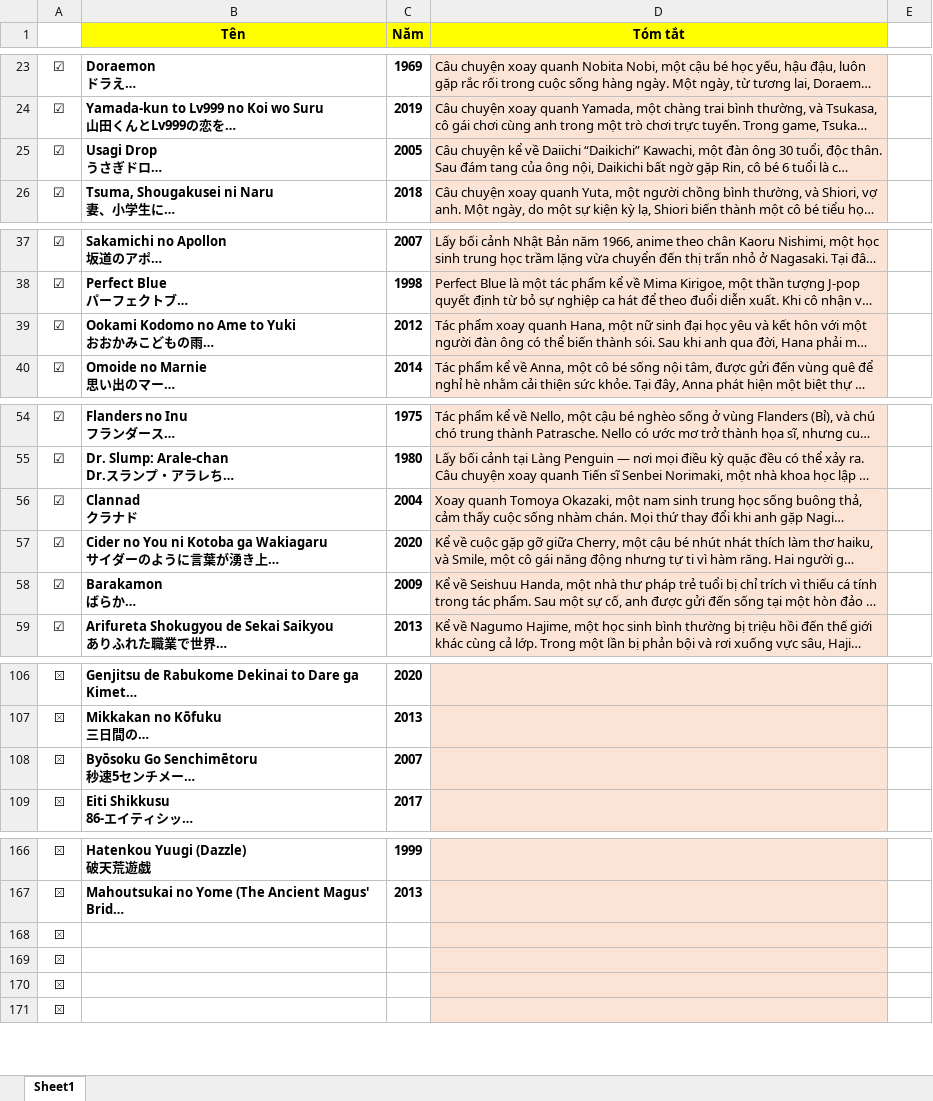
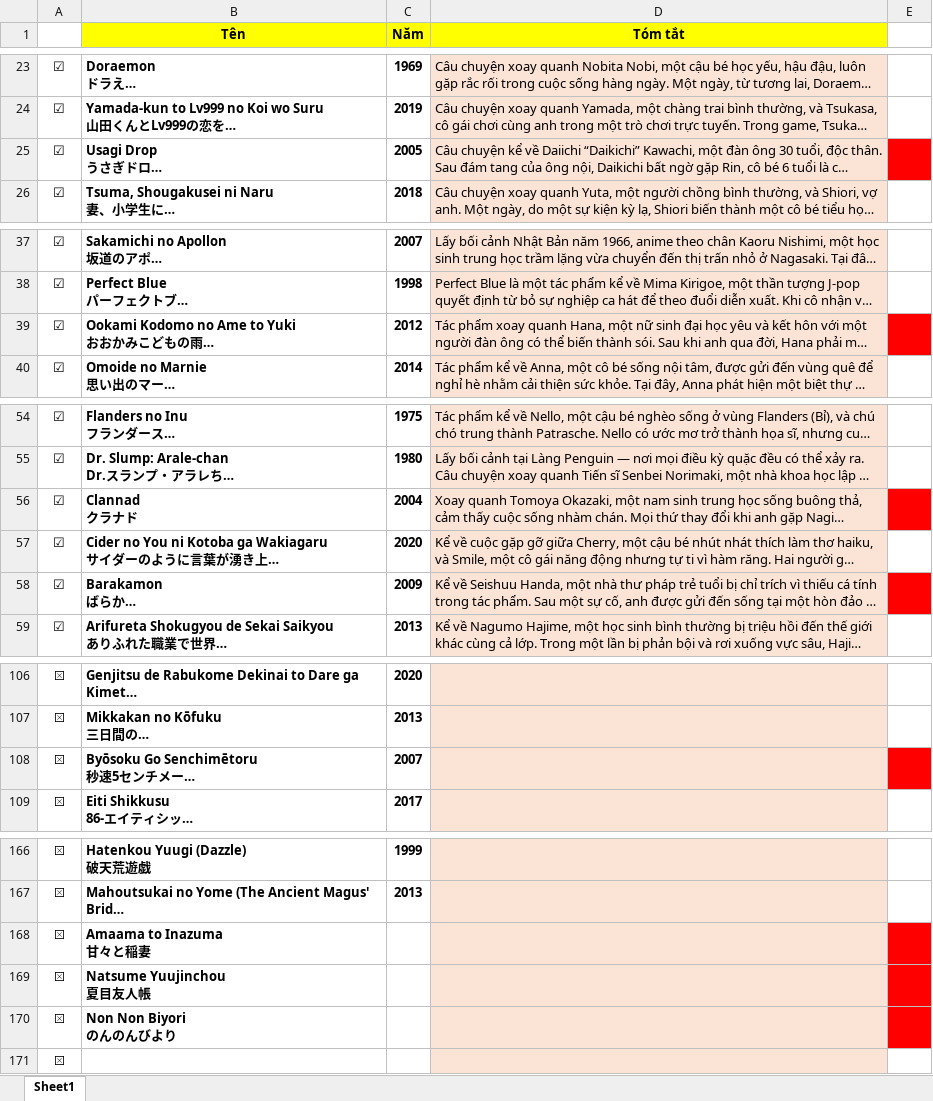
Before and after one commit to VanHoang110802/linh_tinh, an Excel workbook: fullanime.xlsx, sheet Sheet1, drawn as a sheet; only a part is shown, gaps mark what is left out; long unchanged cells end in …; values as stored, in another font and other column widths than the file's, no borders; charts and pictures and conditional formats not drawn; ↵ is a line break in a cell; the diff covers the shown part only; the diff names each change by its address in the sheet, - before the commit and + after, or states it on an @@ line.

Commit message:
Add files via upload

```diff
--- a/fullanime.xlsx (sheet Sheet1)
+++ b/fullanime.xlsx (sheet Sheet1)
-E25 fill: none
+E25 fill: #FF0000
-E39 fill: none
+E39 fill: #FF0000
-E56 fill: none
+E56 fill: #FF0000
-E58 fill: none
+E58 fill: #FF0000
-E108 fill: none
+E108 fill: #FF0000
-B168 (Tên): (empty)
+B168 (Tên): Amaama to Inazuma ↵ 甘々と稲妻
-E168:E170 fill: none
+E168:E170 fill: #FF0000
-B169 (Tên): (empty)
+B169 (Tên): Natsume Yuujinchou ↵ 夏目友人帳
-B170 (Tên): (empty)
+B170 (Tên): Non Non Biyori ↵ のんのんびより
```
Also changed, not shown: cell formats elsewhere in this sheet, charts or pictures.
